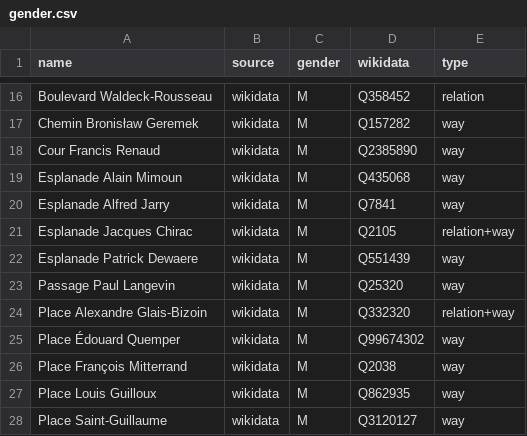
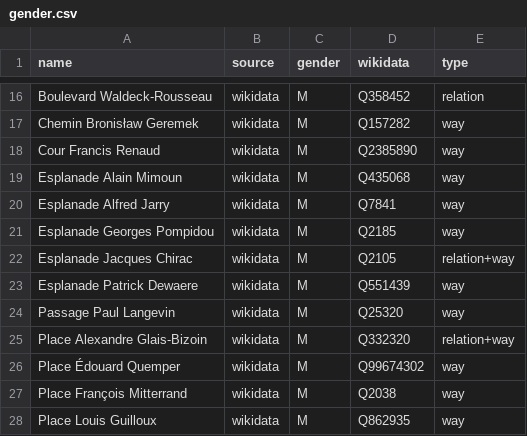
Before and after one commit to EqualStreetNames/equalstreetnames-saint-brieuc, a CSV file: data/gender.csv, drawn as a sheet; only a part is shown, gaps mark what is left out; the shorter side is filled out with more unchanged rows; the diff names each change by its address in the sheet, - before the commit and + after, or states it on an @@ line.

```diff
--- a/data/gender.csv
+++ b/data/gender.csv
+row 21: Esplanade Georges Pompidou | wikidata | M | Q2185 | way
```
Also changed, not shown: data/other.csv, 4 other files.
